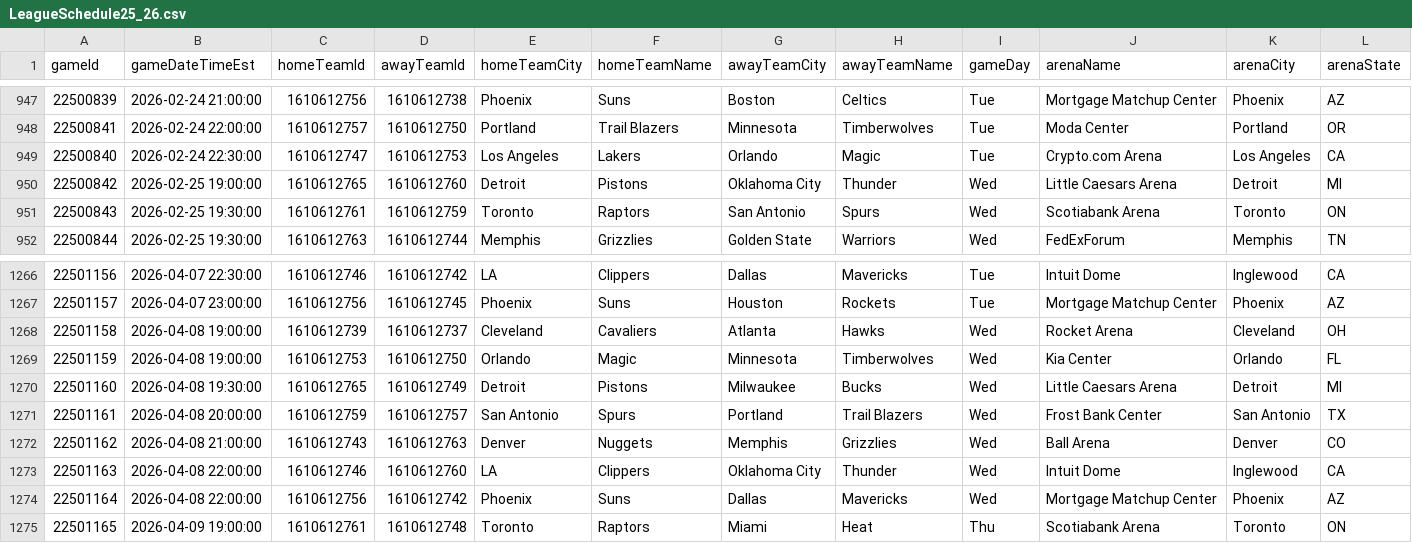
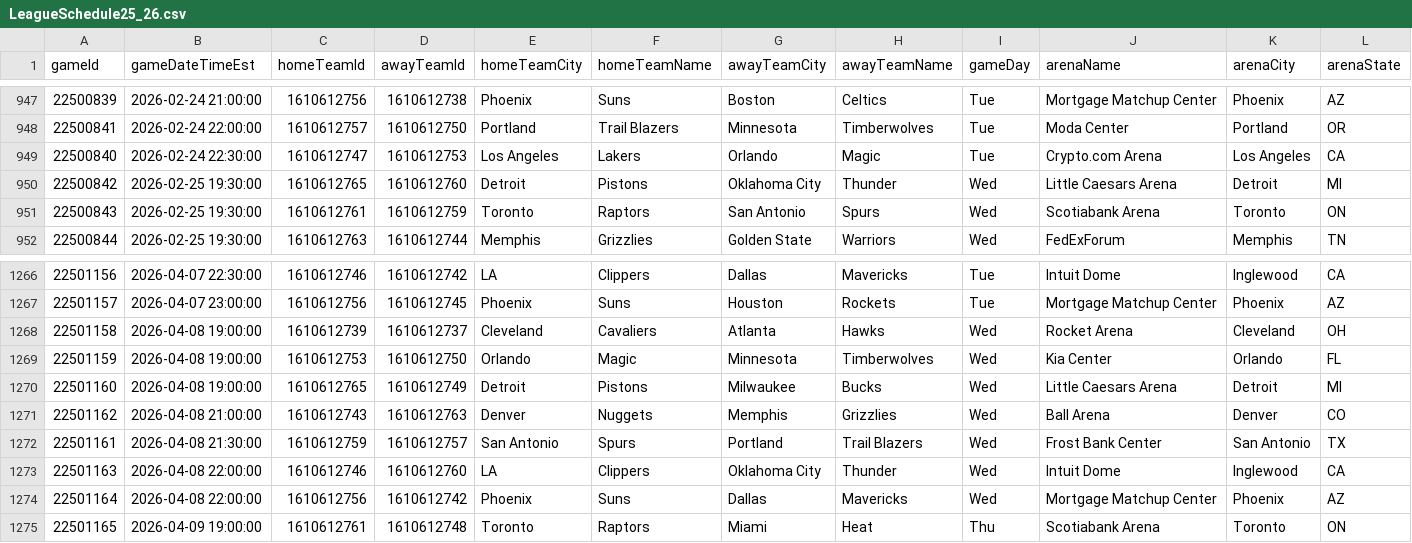
Before and after one commit to mina-p1/Open-Bet, a CSV file: backend/archive/box_scores/LeagueSchedule25_26.csv, drawn as a sheet; only a part is shown, gaps mark what is left out; removed rows and columns are numbered as before the commit, all else as after; rows hold the shown columns only; the diff names each change by its address in the sheet, - before the commit and + after, or states it on an @@ line.

```diff
--- a/backend/archive/box_scores/LeagueSchedule25_26.csv
+++ b/backend/archive/box_scores/LeagueSchedule25_26.csv
-B950 (gameDateTimeEst): 2026-02-25 19:00:00
+B950 (gameDateTimeEst): 2026-02-25 19:30:00
-B1270 (gameDateTimeEst): 2026-04-08 19:30:00
+B1270 (gameDateTimeEst): 2026-04-08 19:00:00
-row 1271: 22501161 | 2026-04-08 20:00:00 | 1610612759 | 1610612757 | San Antonio | Spurs | Portland | Trail Blazers | Wed | Frost Bank Center | San Antonio | TX
+row 1272: 22501161 | 2026-04-08 21:30:00 | 1610612759 | 1610612757 | San Antonio | Spurs | Portland | Trail Blazers | Wed | Frost Bank Center | San Antonio | TX
```
Also changed, not shown: 10 other files.
